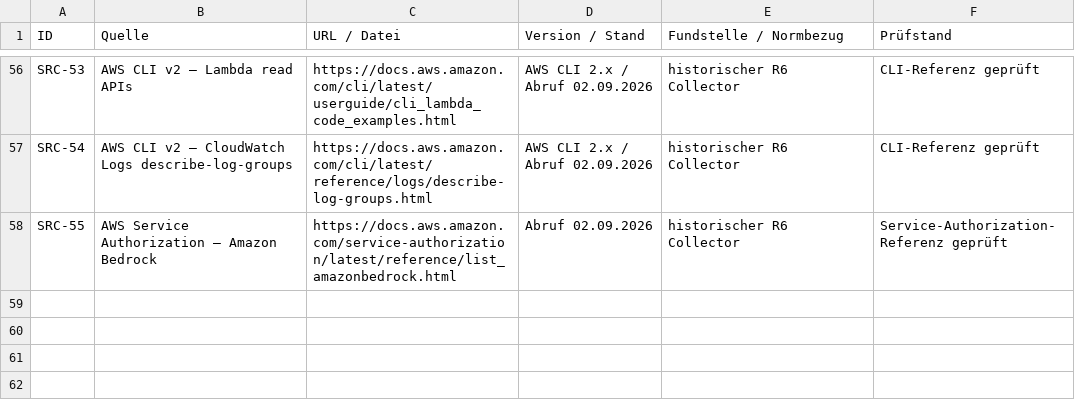
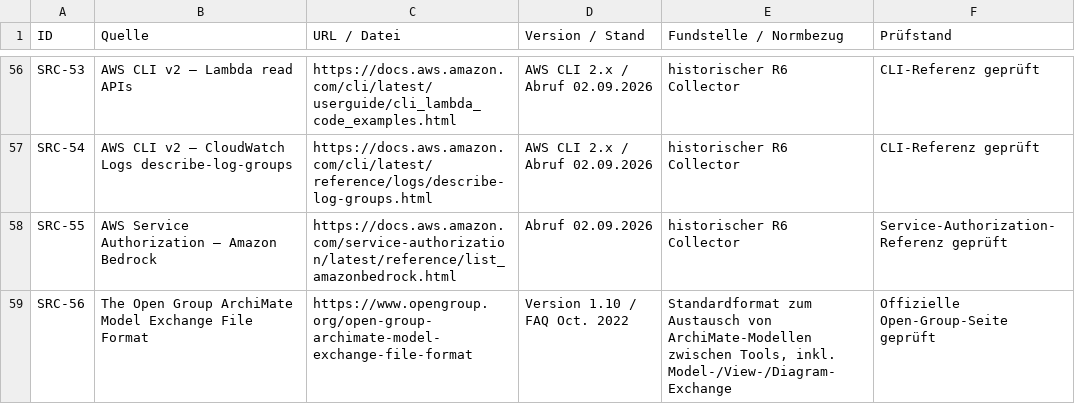
Before and after one commit to MarcusGraetsch/Souveraenitaetsradar, a CSV file: data/method/source_register.csv, drawn as a sheet; only a part is shown, gaps mark what is left out.

Commit message:
research: add ArchiMate exchange source

```diff
--- a/data/method/source_register.csv
+++ b/data/method/source_register.csv
@@ -58 +58,2 @@ SRC-54;AWS CLI v2 – CloudWatch Logs describe-log-groups;https://docs.aws.amazo
 SRC-55;AWS Service Authorization – Amazon Bedrock;https://docs.aws.amazon.com/service-authorization/latest/reference/list_amazonbedrock.html;Abruf 02.09.2026;historischer R6 Collector;Service-Authorization-Referenz geprüft
+SRC-56;The Open Group ArchiMate Model Exchange File Format;https://www.opengroup.org/open-group-archimate-model-exchange-file-format;Version 1.10 / FAQ Oct. 2022;Standardformat zum Austausch von ArchiMate-Modellen zwischen Tools, inkl. Model-/View-/Diagram-Exchange;Offizielle Open-Group-Seite geprüft
```
